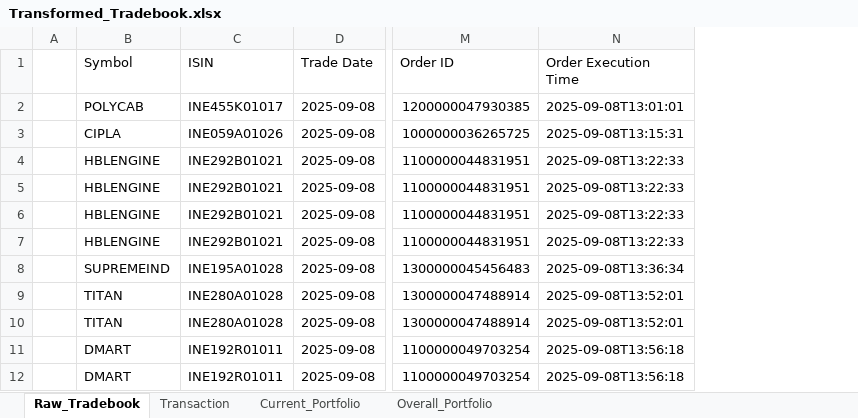
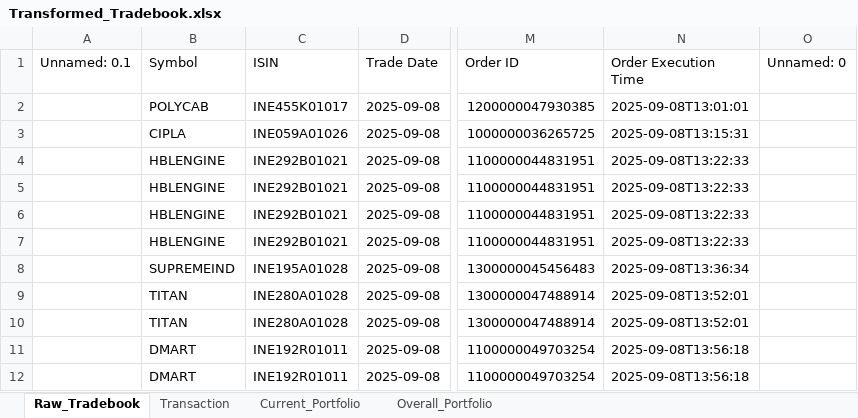
Before and after one commit to murali-1975/stockjournal, an Excel workbook: Transformed_Tradebook.xlsx, sheet Raw_Tradebook, drawn as a sheet; only a part is shown, gaps mark what is left out; values as stored, in another font and other column widths than the file's, no borders; removed rows and columns are numbered as before the commit, all else as after; the diff names each change by its address in the sheet, - before the commit and + after, or states it on an @@ line.

```diff
--- a/Transformed_Tradebook.xlsx (sheet Raw_Tradebook)
+++ b/Transformed_Tradebook.xlsx (sheet Raw_Tradebook)
-column A, empty
+column A (Unnamed: 0.1), empty
+column O (Unnamed: 0), empty
```
Also changed, not shown: sheet Current_Portfolio, Tradebook Template - Copy.xlsx, Tradebook Template.xlsx, 1 other file.
